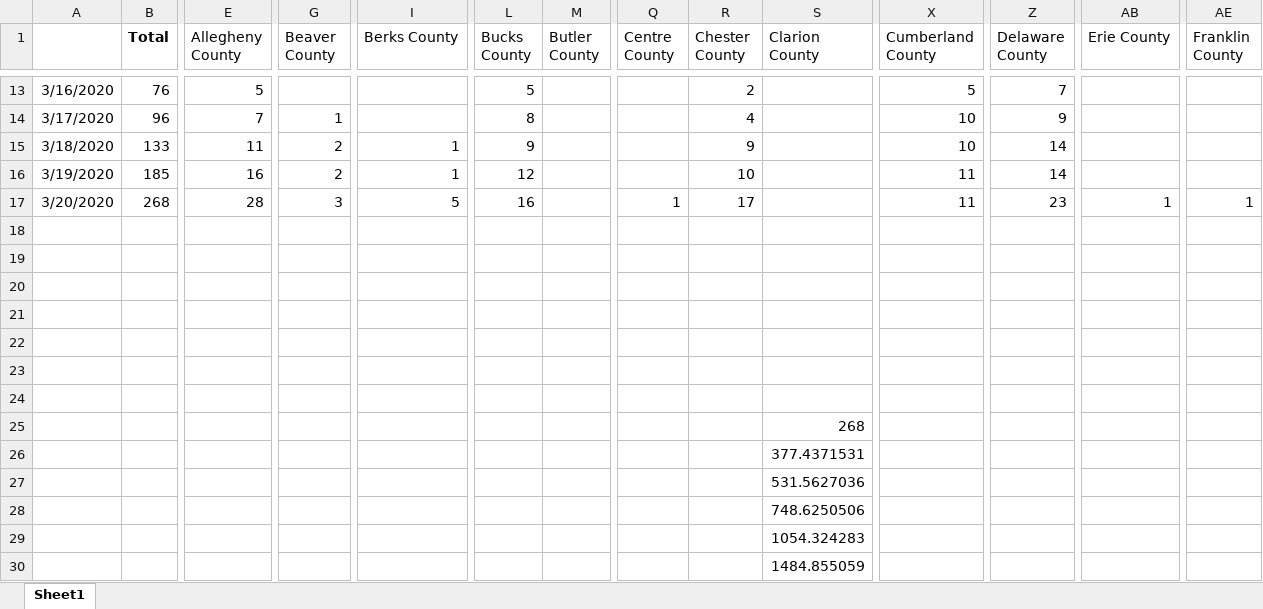
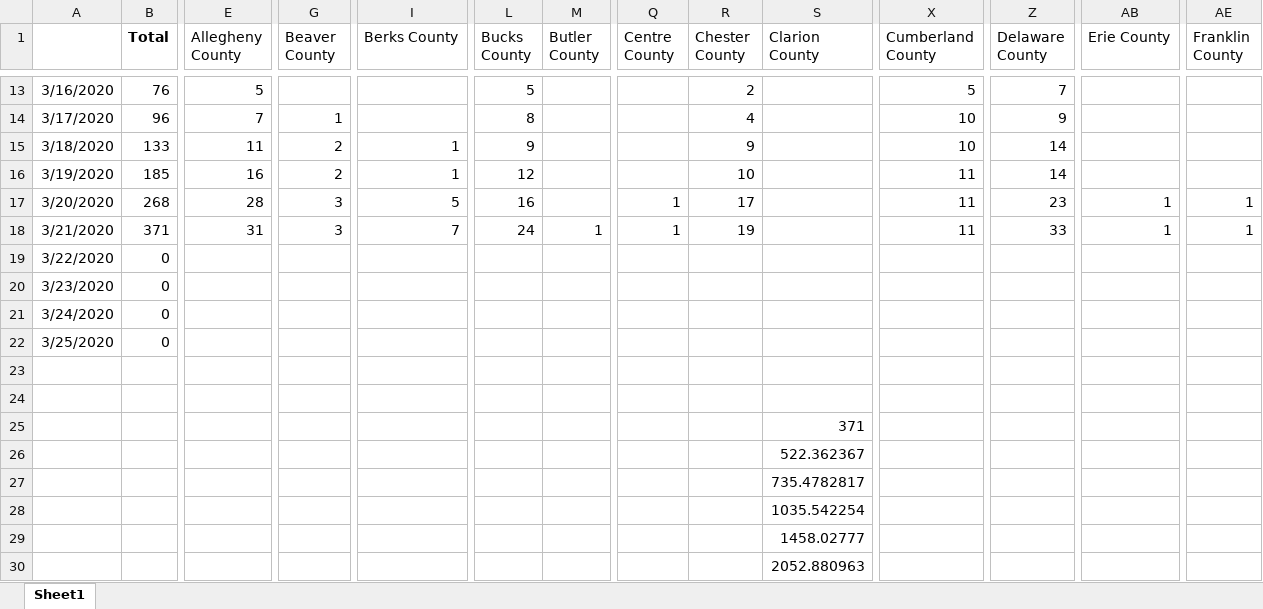
Before and after one commit to bennettwarner/coronatrackerpa.com, an Excel workbook: Covid19.xlsx, sheet Sheet1, drawn as a sheet; only a part is shown, gaps mark what is left out; values as stored, in another font and other column widths than the file's, no borders; removed rows and columns are numbered as before the commit, all else as after; rows hold the shown columns only; the diff names each change by its address in the sheet, - before the commit and + after, or states it on an @@ line.

```diff
--- a/Covid19.xlsx (sheet Sheet1)
+++ b/Covid19.xlsx (sheet Sheet1)
+row 18: 3/21/2020 | 371 | 31 | 3 | 7 | 24 | 1 | 1 | 19 |  | 11 | 33 | 1 | 1
+row 19: 3/22/2020 | 0
+row 20: 3/23/2020 | 0
+row 21: 3/24/2020 | 0
+row 22: 3/25/2020 | 0
-row 20: (empty)
-row 21: (empty)
-row 22: (empty)
-row 23: (empty)
-row 24: (empty)
-S25 (Clarion County): 268
+S25 (Clarion County): 371
-S26 (Clarion County): 377.4371531
+S26 (Clarion County): 522.362367
-S27 (Clarion County): 531.5627036
+S27 (Clarion County): 735.4782817
-S28 (Clarion County): 748.6250506
+S28 (Clarion County): 1035.542254
-S29 (Clarion County): 1054.324283
+S29 (Clarion County): 1458.02777
-S30 (Clarion County): 1484.855059
+S30 (Clarion County): 2052.880963
```
Also changed, not shown: formulas that keep their value, 2 other files.
